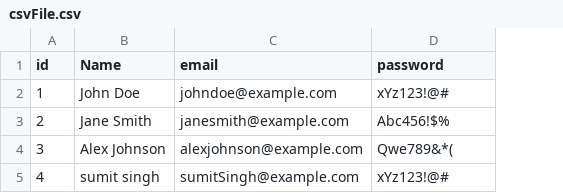
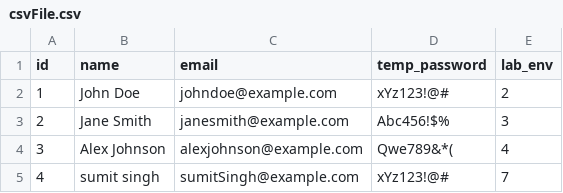
Before and after one commit to nalin360/sampelReact, a CSV file: src/data/csvFile.csv, drawn as a sheet; the diff names each change by its address in the sheet, - before the commit and + after, or states it on an @@ line.

```diff
--- a/src/data/csvFile.csv
+++ b/src/data/csvFile.csv
+column E (lab_env), rows 2-5: 2 | 3 | 4 | 7
-B1: Name
+B1: name
-D1: password
+D1: temp_password
```
Also changed, not shown: 7 other files.
